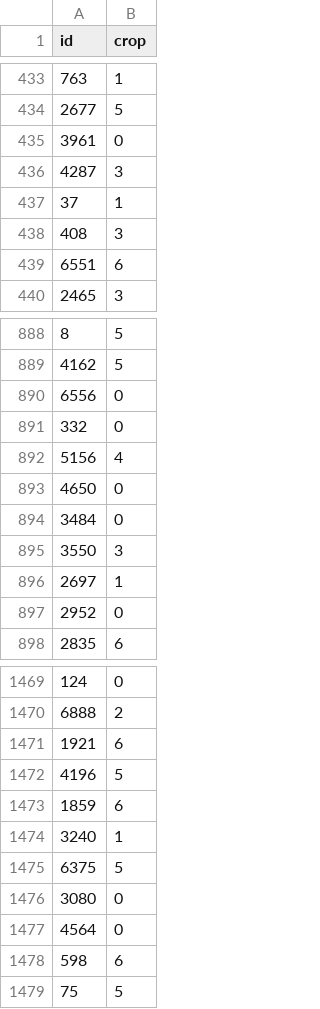
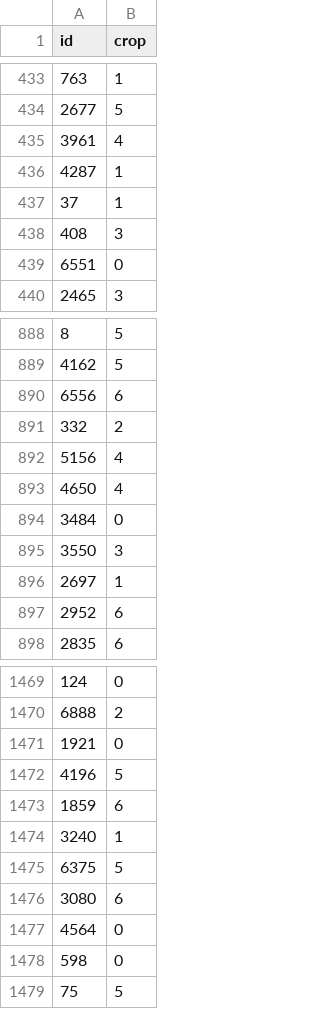
Before and after one commit to eivankin/ndvi, a CSV file: data/submission.csv, drawn as a sheet; only a part is shown, gaps mark what is left out; the diff covers the shown part only.

```diff
--- a/data/submission.csv
+++ b/data/submission.csv
@@ -434,7 +434,7 @@ id,crop
 2677,5
-3961,0
-4287,3
+3961,4
+4287,1
 37,1
 408,3
-6551,6
+6551,0
 2465,3
@@ -889,6 +889,6 @@ id,crop
 4162,5
-6556,0
-332,0
+6556,6
+332,2
 5156,4
-4650,0
+4650,4
 3484,0
@@ -896,3 +896,3 @@ id,crop
 2697,1
-2952,0
+2952,6
 2835,6
@@ -1470,3 +1470,3 @@ id,crop
 6888,2
-1921,6
+1921,0
 4196,5
@@ -1475,5 +1475,5 @@ id,crop
 6375,5
-3080,0
+3080,6
 4564,0
-598,6
+598,0
 75,5
```
Also changed, not shown: 131 edited cells elsewhere in this file, 1 other file.
